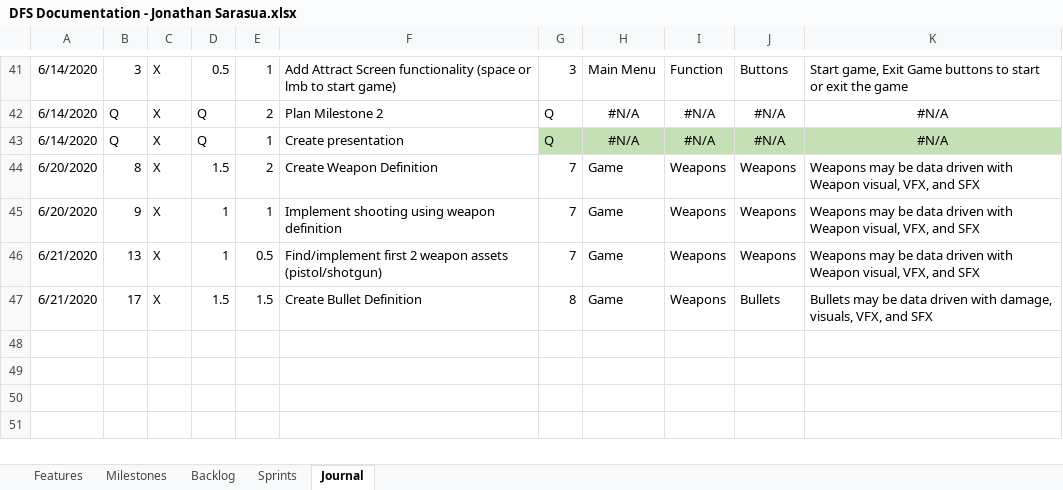
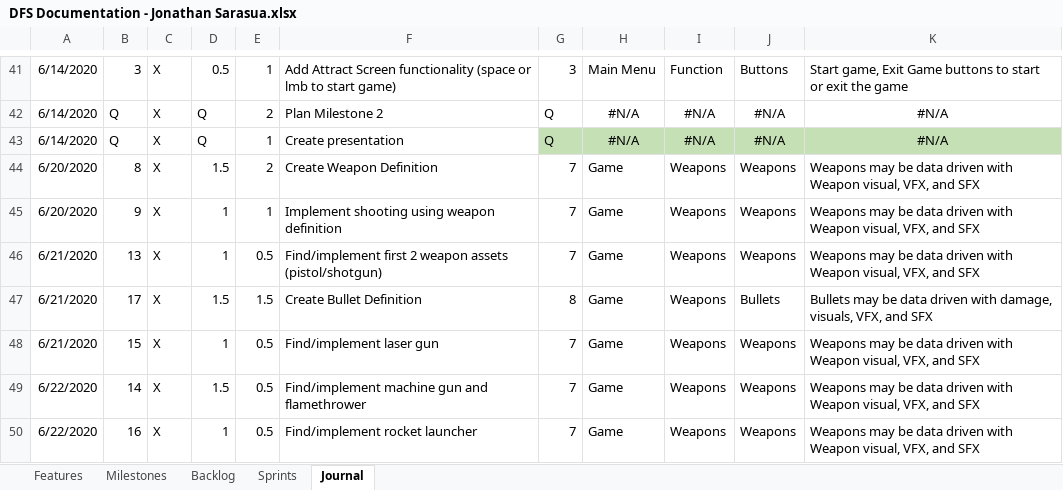
Before and after one commit to JSarasua/Guildhall, an Excel workbook: DFS/DFS Documentation - Jonathan Sarasua.xlsx, sheet Journal, drawn as a sheet; only a part is shown, gaps mark what is left out; values as stored, in another font and other column widths than the file's, no borders; table styles not drawn; the diff names each change by its address in the sheet, - before the commit and + after, or states it on an @@ line.

Commit message:
Updated documentation

```diff
--- a/DFS/DFS Documentation - Jonathan Sarasua.xlsx (sheet Journal)
+++ b/DFS/DFS Documentation - Jonathan Sarasua.xlsx (sheet Journal)
+row 48: 6/21/2020 | 15 | X | 1 | 0.5 | Find/implement laser gun | 7 | Game | Weapons | Weapons | Weapons may be data driven with Weapon visual, VFX, and SFX
+row 49: 6/22/2020 | 14 | X | 1.5 | 0.5 | Find/implement machine gun and flamethrower | 7 | Game | Weapons | Weapons | Weapons may be data driven with Weapon visual, VFX, and SFX
+row 50: 6/22/2020 | 16 | X | 1 | 0.5 | Find/implement rocket launcher | 7 | Game | Weapons | Weapons | Weapons may be data driven with Weapon visual, VFX, and SFX
```
Also changed, not shown: sheet Backlog, sheet Sprints.
